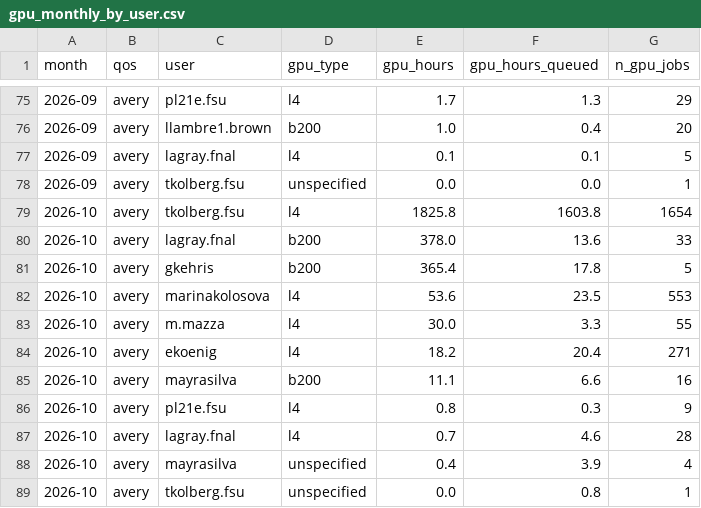
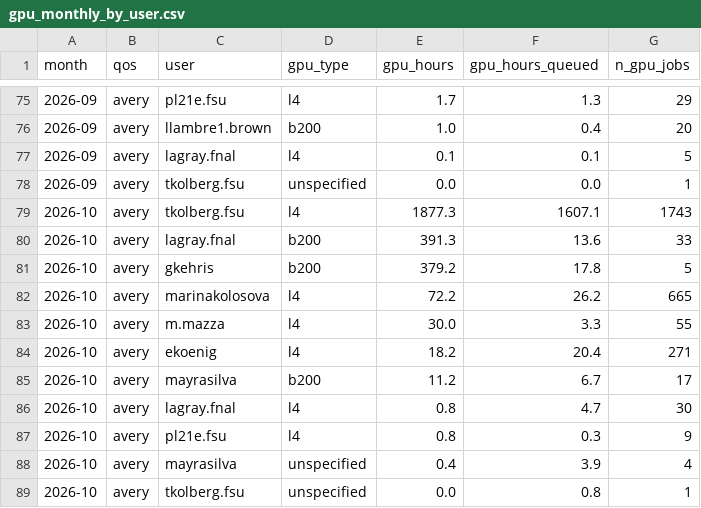
Before and after one commit to sgnoohc/hpg_librarian, a CSV file: gpu_usage/gpu_monthly_by_user.csv, drawn as a sheet; only a part is shown, gaps mark what is left out.

```diff
--- a/gpu_usage/gpu_monthly_by_user.csv
+++ b/gpu_usage/gpu_monthly_by_user.csv
@@ -78,11 +78,11 @@ month,qos,user,gpu_type,gpu_hours,gpu_hours_queued,n_gpu_jobs
 2026-09,avery,tkolberg.fsu,unspecified,0.0,0.0,1
-2026-10,avery,tkolberg.fsu,l4,1825.8,1603.8,1654
-2026-10,avery,lagray.fnal,b200,378.0,13.6,33
-2026-10,avery,gkehris,b200,365.4,17.8,5
-2026-10,avery,marinakolosova,l4,53.6,23.5,553
+2026-10,avery,tkolberg.fsu,l4,1877.3,1607.1,1743
+2026-10,avery,lagray.fnal,b200,391.3,13.6,33
+2026-10,avery,gkehris,b200,379.2,17.8,5
+2026-10,avery,marinakolosova,l4,72.2,26.2,665
 2026-10,avery,m.mazza,l4,30.0,3.3,55
 2026-10,avery,ekoenig,l4,18.2,20.4,271
-2026-10,avery,mayrasilva,b200,11.1,6.6,16
+2026-10,avery,mayrasilva,b200,11.2,6.7,17
+2026-10,avery,lagray.fnal,l4,0.8,4.7,30
 2026-10,avery,pl21e.fsu,l4,0.8,0.3,9
-2026-10,avery,lagray.fnal,l4,0.7,4.6,28
 2026-10,avery,mayrasilva,unspecified,0.4,3.9,4
```
Also changed, not shown: gpu_usage/gpu_monthly.csv, 4 other files.
